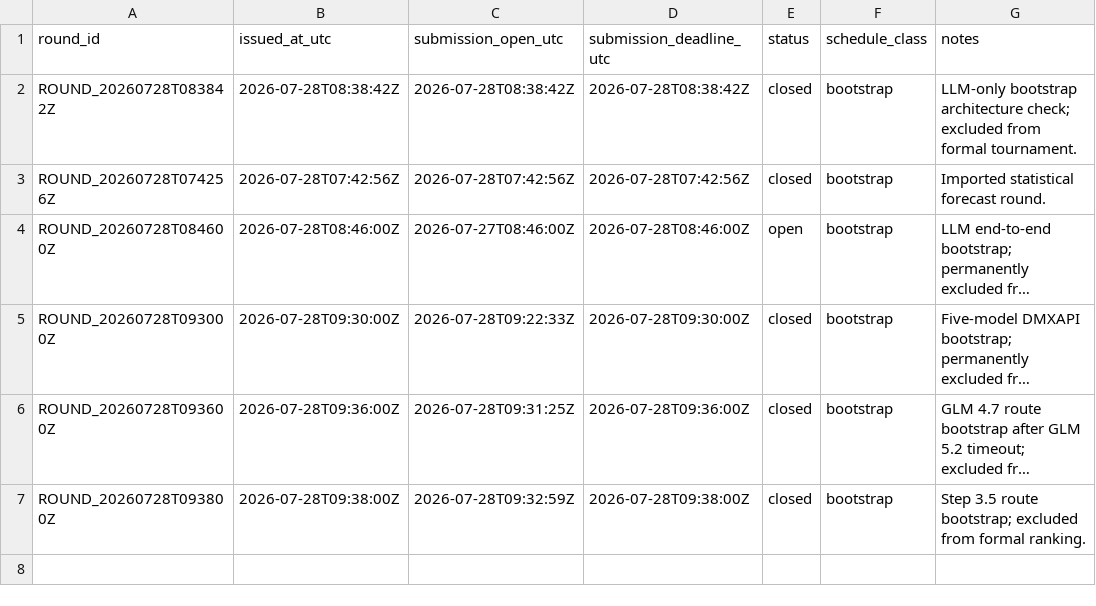
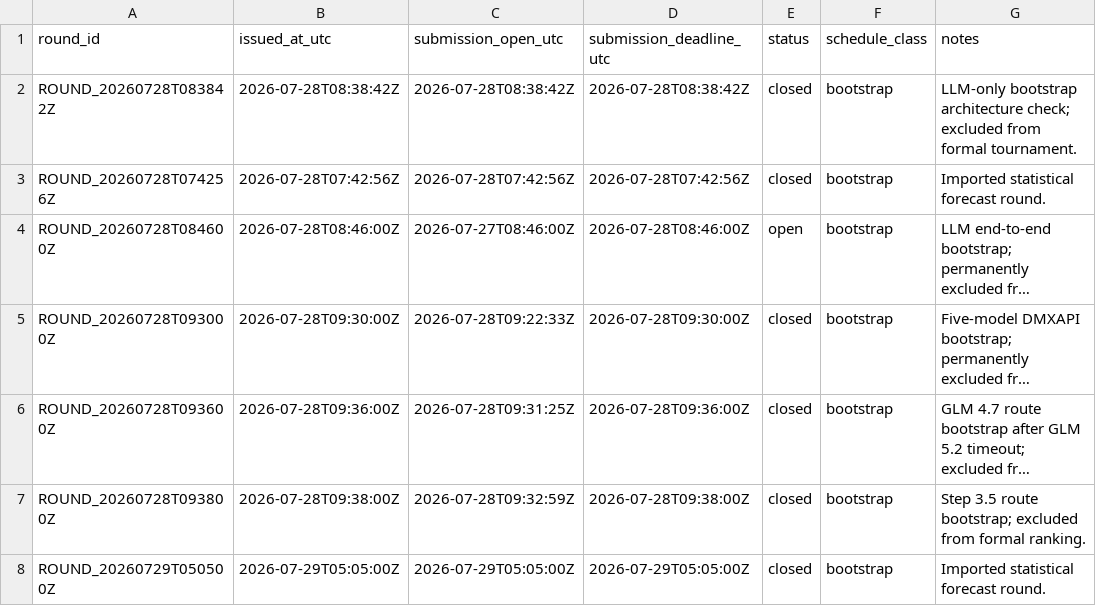
Before and after one commit to CRF2004/tibo-reset-lab, a CSV file: data/processed/tournament_rounds.csv, drawn as a sheet; long unchanged cells end in …; the diff names each change by its address in the sheet, - before the commit and + after, or states it on an @@ line.

```diff
--- a/data/processed/tournament_rounds.csv
+++ b/data/processed/tournament_rounds.csv
+row 8: ROUND_20260729T050500Z | 2026-07-29T05:05:00Z | 2026-07-29T05:05:00Z | 2026-07-29T05:05:00Z | closed | bootstrap | Imported statistical forecast round.
```
Also changed, not shown: data/processed/forward_forecasts_v1.csv, data/processed/tournament_forecasts.csv, 7 other files.
